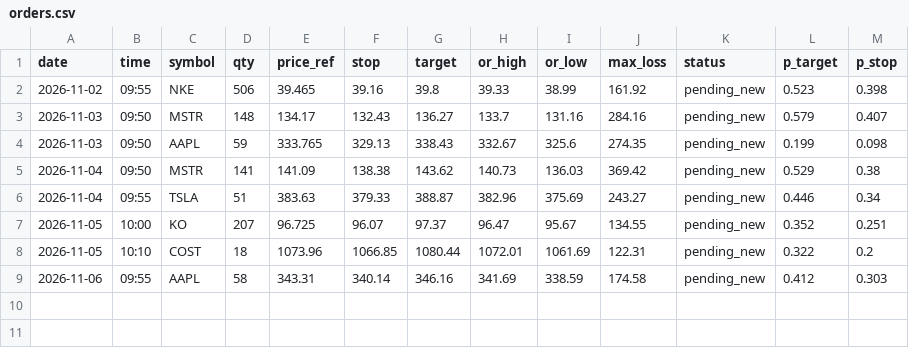
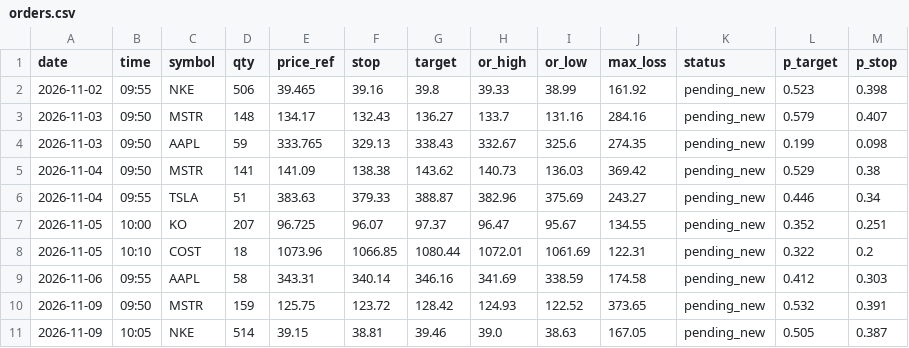
Before and after one commit to Philipnick/orb-paper-bot, a CSV file: journal/orders.csv, drawn as a sheet.

```diff
--- a/journal/orders.csv
+++ b/journal/orders.csv
@@ -9 +9,3 @@ date,time,symbol,qty,price_ref,stop,target,or_high,or_low,max_loss,status,p_targ
 2026-11-06,09:55,AAPL,58,343.31,340.14,346.16,341.69,338.59,174.58,pending_new,0.412,0.303
+2026-11-09,09:50,MSTR,159,125.75,123.72,128.42,124.93,122.52,373.65,pending_new,0.532,0.391
+2026-11-09,10:05,NKE,514,39.15,38.81,39.46,39.0,38.63,167.05,pending_new,0.505,0.387
```
Also changed, not shown: journal/signals.csv.
